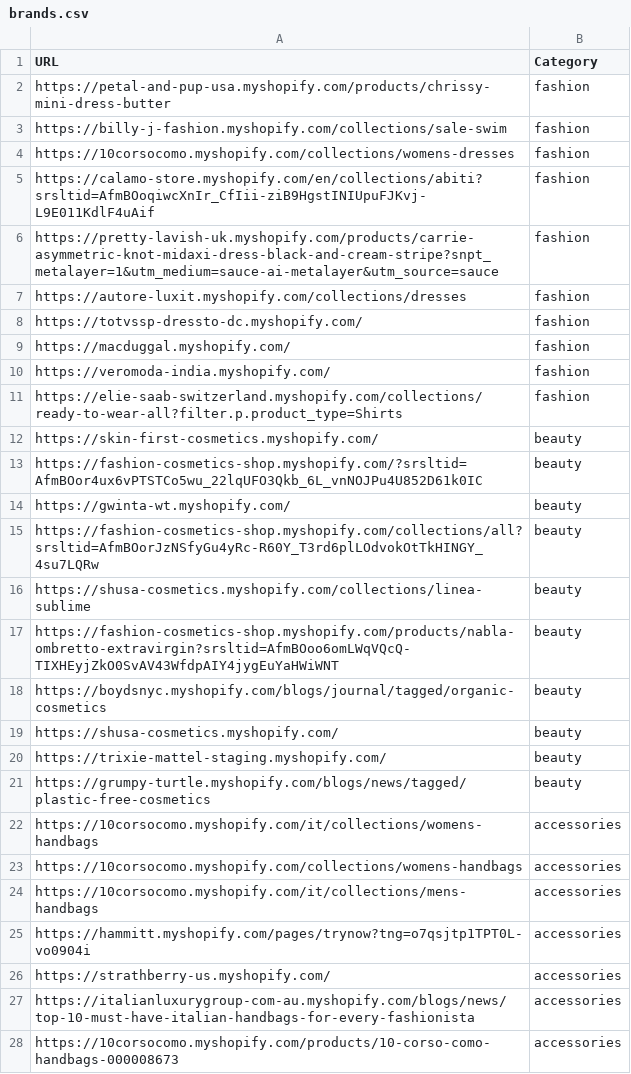
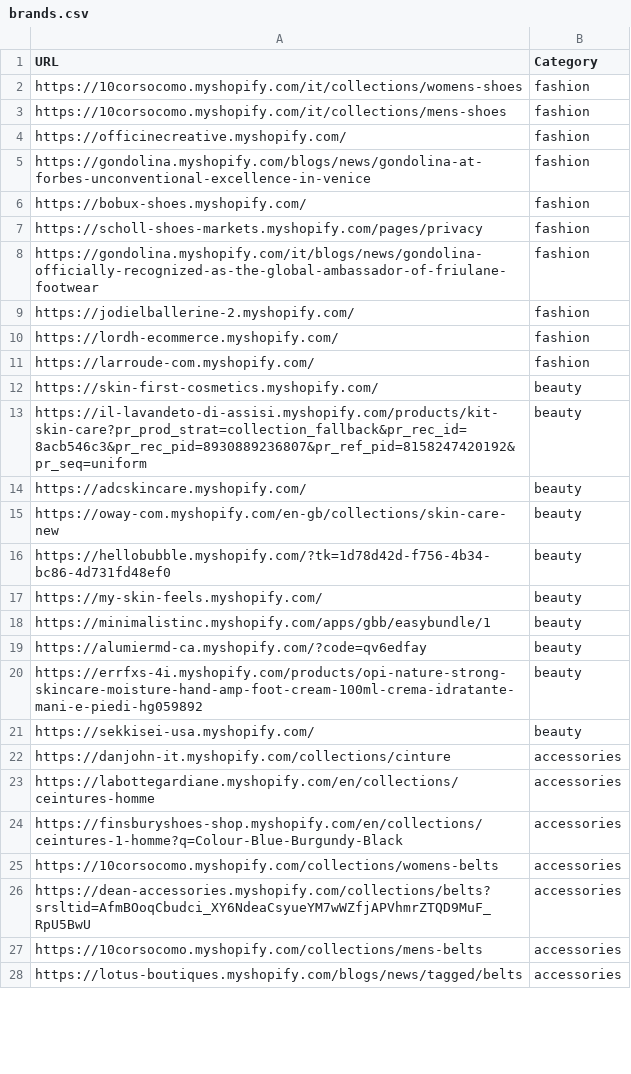
Before and after one commit to LOOKALIKE-AI/Leads, a CSV file: brands.csv, drawn as a sheet; only a part is shown; the diff covers the shown part only.

```diff
--- a/brands.csv
+++ b/brands.csv
@@ -1,28 +1,28 @@
 URL,Category
-https://petal-and-pup-usa.myshopify.com/products/chrissy-mini-dress-butter,fashion
-https://billy-j-fashion.myshopify.com/collections/sale-swim,fashion
-https://10corsocomo.myshopify.com/collections/womens-dresses,fashion
-https://calamo-store.myshopify.com/en/collections/abiti?srsltid=AfmBOoqiwcXnIr_CfIii-ziB9HgstINIUpuFJKvj-L9E011KdlF4uAif,fashion
-https://pretty-lavish-uk.myshopify.com/products/carrie-asymmetric-knot-midaxi-dress-black-and-cream-stripe?snpt_metalayer=1&utm_medium=sauce-ai-metalayer&utm_source=sauce,fashion
-https://autore-luxit.myshopify.com/collections/dresses,fashion
-https://totvssp-dressto-dc.myshopify.com/,fashion
-https://macduggal.myshopify.com/,fashion
-https://veromoda-india.myshopify.com/,fashion
-https://elie-saab-switzerland.myshopify.com/collections/ready-to-wear-all?filter.p.product_type=Shirts,fashion
+https://10corsocomo.myshopify.com/it/collections/womens-shoes,fashion
+https://10corsocomo.myshopify.com/it/collections/mens-shoes,fashion
+https://officinecreative.myshopify.com/,fashion
+https://gondolina.myshopify.com/blogs/news/gondolina-at-forbes-unconventional-excellence-in-venice,fashion
+https://bobux-shoes.myshopify.com/,fashion
+https://scholl-shoes-markets.myshopify.com/pages/privacy,fashion
+https://gondolina.myshopify.com/it/blogs/news/gondolina-officially-recognized-as-the-global-ambassador-of-friulane-footwear,fashion
+https://jodielballerine-2.myshopify.com/,fashion
+https://lordh-ecommerce.myshopify.com/,fashion
+https://larroude-com.myshopify.com/,fashion
 https://skin-first-cosmetics.myshopify.com/,beauty
-https://fashion-cosmetics-shop.myshopify.com/?srsltid=AfmBOor4ux6vPTSTCo5wu_22lqUFO3Qkb_6L_vnNOJPu4U852D61k0IC,beauty
-https://gwinta-wt.myshopify.com/,beauty
-https://fashion-cosmetics-shop.myshopify.com/collections/all?srsltid=AfmBOorJzNSfyGu4yRc-R60Y_T3rd6plLOdvokOtTkHINGY_4su7LQRw,beauty
-https://shusa-cosmetics.myshopify.com/collections/linea-sublime,beauty
-https://fashion-cosmetics-shop.myshopify.com/products/nabla-ombretto-extravirgin?srsltid=AfmBOoo6omLWqVQcQ-TIXHEyjZkO0SvAV43WfdpAIY4jygEuYaHWiWNT,beauty
-https://boydsnyc.myshopify.com/blogs/journal/tagged/organic-cosmetics,beauty
-https://shusa-cosmetics.myshopify.com/,beauty
-https://trixie-mattel-staging.myshopify.com/,beauty
-https://grumpy-turtle.myshopify.com/blogs/news/tagged/plastic-free-cosmetics,beauty
-https://10corsocomo.myshopify.com/it/collections/womens-handbags,accessories
-https://10corsocomo.myshopify.com/collections/womens-handbags,accessories
-https://10corsocomo.myshopify.com/it/collections/mens-handbags,accessories
-https://hammitt.myshopify.com/pages/trynow?tng=o7qsjtp1TPT0L-vo0904i,accessories
-https://strathberry-us.myshopify.com/,accessories
-https://italianluxurygroup-com-au.myshopify.com/blogs/news/top-10-must-have-italian-handbags-for-every-fashionista,accessories
-https://10corsocomo.myshopify.com/products/10-corso-como-handbags-000008673,accessories
+https://il-lavandeto-di-assisi.myshopify.com/products/kit-skin-care?pr_prod_strat=collection_fallback&pr_rec_id=8acb546c3&pr_rec_pid=8930889236807&pr_ref_pid=8158247420192&pr_seq=uniform,beauty
+https://adcskincare.myshopify.com/,beauty
+https://oway-com.myshopify.com/en-gb/collections/skin-care-new,beauty
+https://hellobubble.myshopify.com/?tk=1d78d42d-f756-4b34-bc86-4d731fd48ef0,beauty
+https://my-skin-feels.myshopify.com/,beauty
+https://minimalistinc.myshopify.com/apps/gbb/easybundle/1,beauty
+https://alumiermd-ca.myshopify.com/?code=qv6edfay,beauty
+https://errfxs-4i.myshopify.com/products/opi-nature-strong-skincare-moisture-hand-amp-foot-cream-100ml-crema-idratante-mani-e-piedi-hg059892,beauty
+https://sekkisei-usa.myshopify.com/,beauty
+https://danjohn-it.myshopify.com/collections/cinture,accessories
+https://labottegardiane.myshopify.com/en/collections/ceintures-homme,accessories
+https://finsburyshoes-shop.myshopify.com/en/collections/ceintures-1-homme?q=Colour-Blue-Burgundy-Black,accessories
+https://10corsocomo.myshopify.com/collections/womens-belts,accessories
+https://dean-accessories.myshopify.com/collections/belts?srsltid=AfmBOoqCbudci_XY6NdeaCsyueYM7wWZfjAPVhmrZTQD9MuF_RpU5BwU,accessories
+https://10corsocomo.myshopify.com/collections/mens-belts,accessories
+https://lotus-boutiques.myshopify.com/blogs/news/tagged/belts,accessories
```
Also changed, not shown: 2 added rows, 2 removed rows and 11 edited cells elsewhere in this file, leads.csv.
